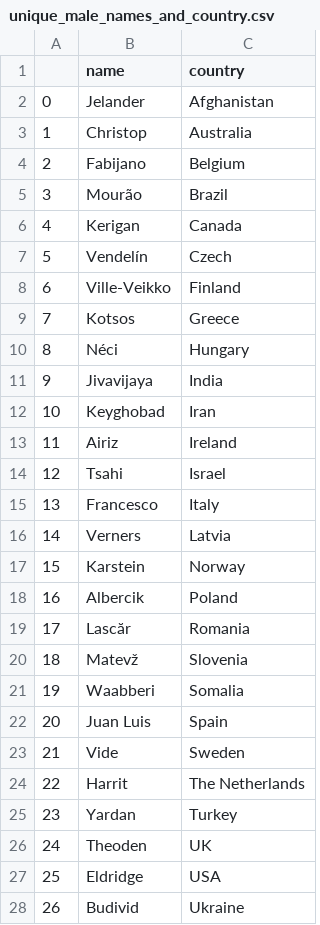
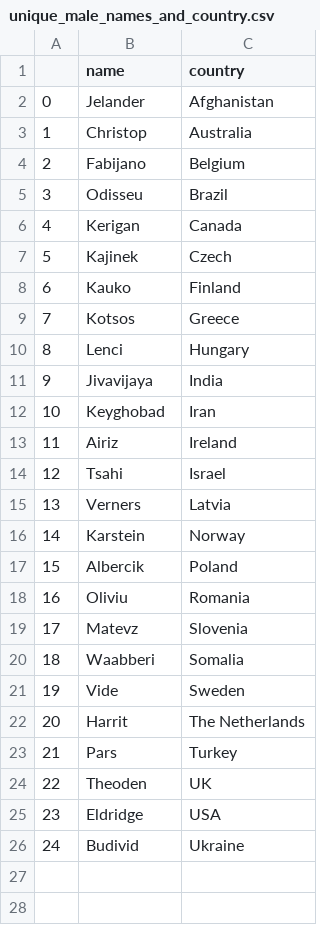
Before and after one commit to soarsmu/BiasFinder, a CSV file: asset/gender_computer/unique_male_names_and_country.csv, drawn as a sheet; removed rows and columns are numbered as before the commit, all else as after; the diff names each change by its address in the sheet, - before the commit and + after, or states it on an @@ line.

Commit message:
add data for names from one country only

```diff
--- a/asset/gender_computer/unique_male_names_and_country.csv
+++ b/asset/gender_computer/unique_male_names_and_country.csv
-B5 (name): Mourão
+B5 (name): Odisseu
-B7 (name): Vendelín
+B7 (name): Kajinek
-B8 (name): Ville-Veikko
+B8 (name): Kauko
-B10 (name): Néci
+B10 (name): Lenci
-row 15: 13 | Francesco | Italy
@@ column A renumbered from row 15 down @@
-B18 (name): Lascăr
+B18 (name): Oliviu
-B19 (name): Matevž
+B19 (name): Matevz
-row 22: 20 | Juan Luis | Spain
-B23 (name): Yardan
+B23 (name): Pars
```
Also changed, not shown: asset/gender_computer/unique_female_names_and_country.csv, 2 other files.
